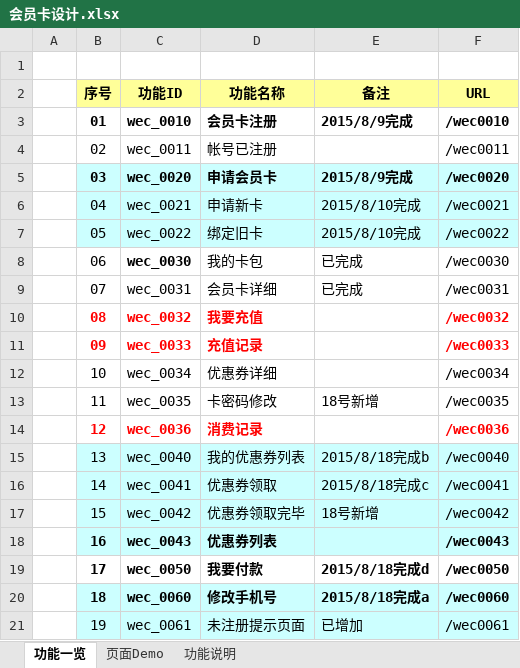
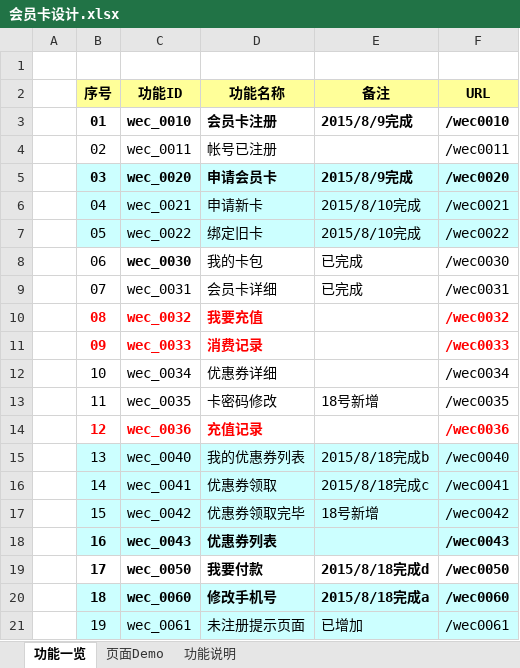
Before and after one commit to zhangxiaodang/wechatcard, an Excel workbook: document/会员卡设计.xlsx, sheet 功能一览, drawn as a sheet; values as stored, in another font and other column widths than the file's, no borders; the diff names each change by its address in the sheet, - before the commit and + after, or states it on an @@ line.

```diff
--- a/document/会员卡设计.xlsx (sheet 功能一览)
+++ b/document/会员卡设计.xlsx (sheet 功能一览)
-D11 (功能名称): 充值记录
+D11 (功能名称): 消费记录
-D14 (功能名称): 消费记录
+D14 (功能名称): 充值记录
```
Also changed, not shown: charts or pictures, document/字典一览.xlsx, document/数据库表结构.xlsx, 24 other files.
